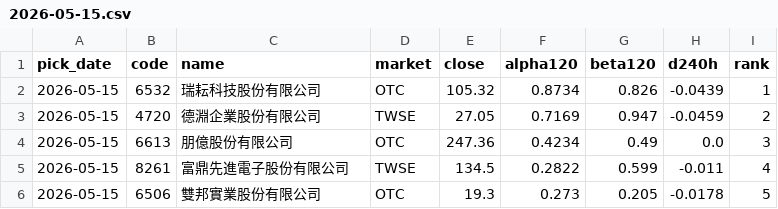
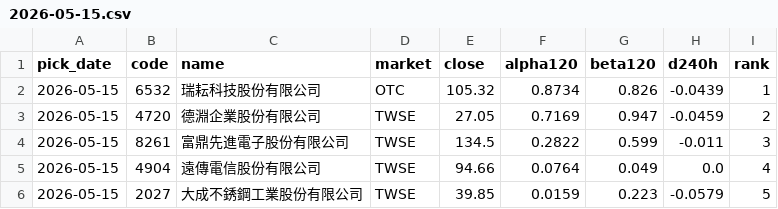
Before and after one commit to w2xg2022/twstock-signal, a CSV file: data/picks/2026-05-15.csv, drawn as a sheet.

```diff
--- a/data/picks/2026-05-15.csv
+++ b/data/picks/2026-05-15.csv
@@ -3,4 +3,4 @@
 2026-05-15,4720,德淵企業股份有限公司,TWSE,27.05,0.7169,0.947,-0.0459,2
-2026-05-15,6613,朋億股份有限公司,OTC,247.36,0.4234,0.49,0.0,3
-2026-05-15,8261,富鼎先進電子股份有限公司,TWSE,134.5,0.2822,0.599,-0.011,4
-2026-05-15,6506,雙邦實業股份有限公司,OTC,19.3,0.273,0.205,-0.0178,5
+2026-05-15,8261,富鼎先進電子股份有限公司,TWSE,134.5,0.2822,0.599,-0.011,3
+2026-05-15,4904,遠傳電信股份有限公司,TWSE,94.66,0.0764,0.049,0.0,4
+2026-05-15,2027,大成不銹鋼工業股份有限公司,TWSE,39.85,0.0159,0.223,-0.0579,5
```
Also changed, not shown: data/picks/2026-04-30.csv, data/picks/2026-05-08.csv, 15 other files.
